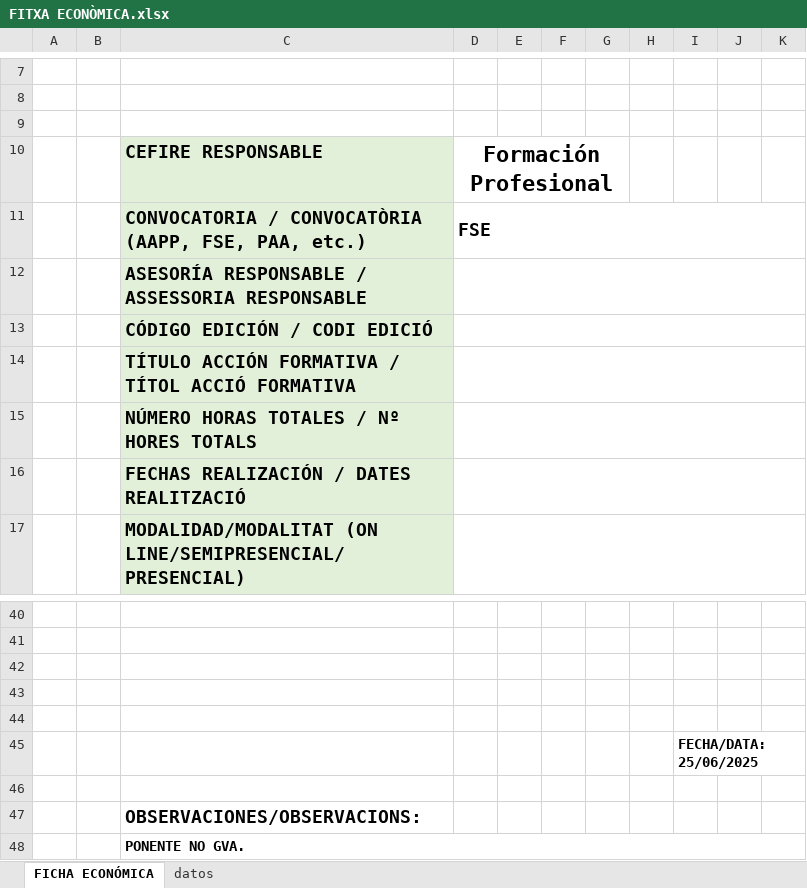
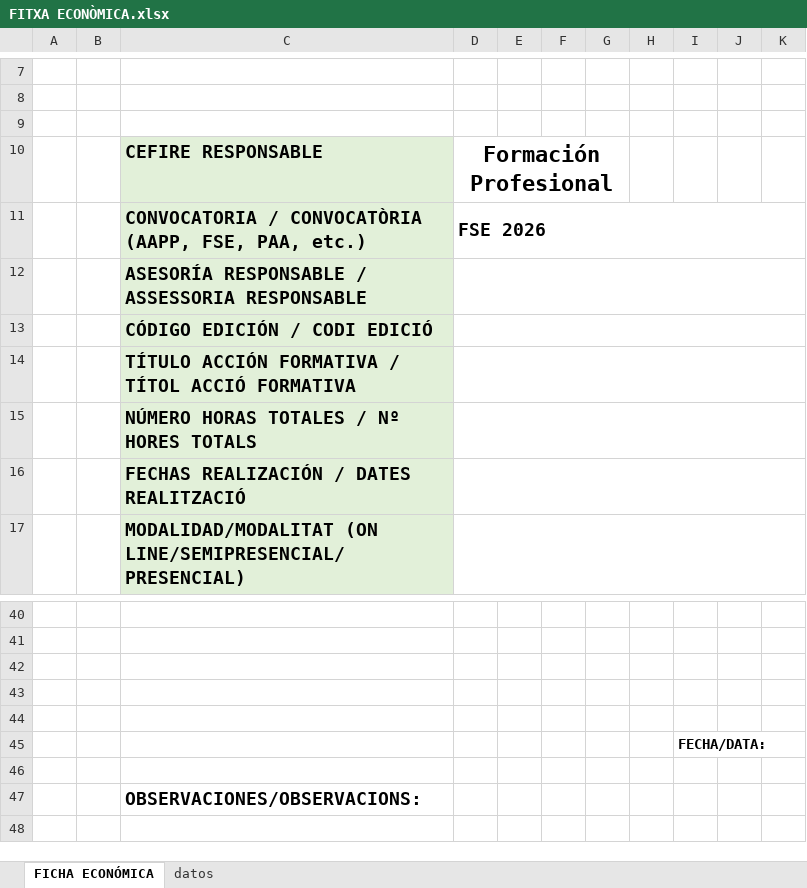
Before and after one commit to arvicenteboix/flaskcefire, an Excel workbook: crea_carpeta/FITXA ECONÒMICA.xlsx, sheet FICHA ECONÓMICA, drawn as a sheet; only a part is shown, gaps mark what is left out; values as stored, in another font and other column widths than the file's, no borders; the diff names each change by its address in the sheet, - before the commit and + after, or states it on an @@ line.

Commit message:
crea designa sdgfp

```diff
--- a/crea_carpeta/FITXA ECONÒMICA.xlsx (sheet FICHA ECONÓMICA)
+++ b/crea_carpeta/FITXA ECONÒMICA.xlsx (sheet FICHA ECONÓMICA)
-D11: FSE
+D11: FSE 2026
-I45: FECHA/DATA: 25/06/2025
+I45: FECHA/DATA:
-row 48:  |  | PONENTE NO GVA.
```
Also changed, not shown: 8 other files.
